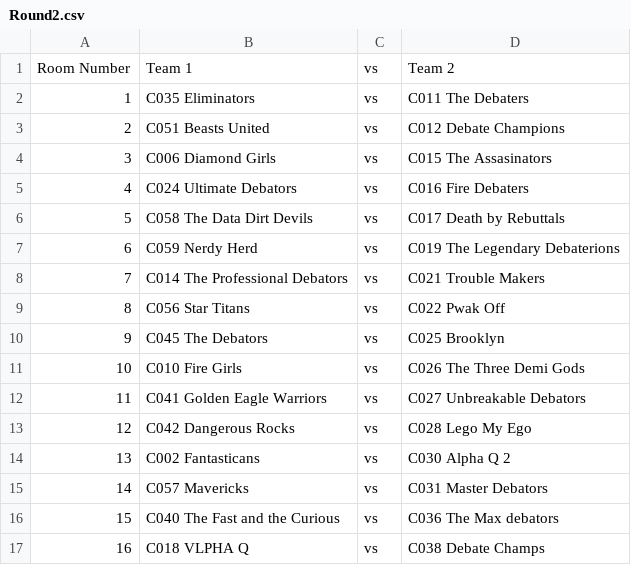
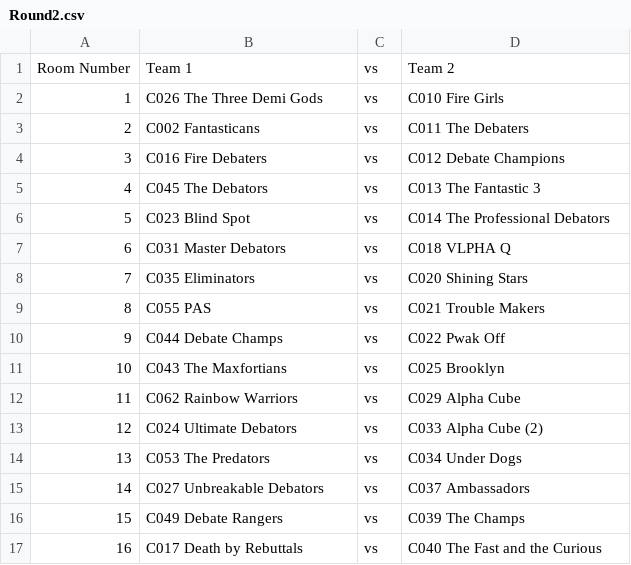
Before and after one commit to BolshackLancer/debateScheduler, a CSV file: downloads/Round2.csv, drawn as a sheet; only a part is shown; the diff covers the shown part only.

```diff
--- a/downloads/Round2.csv
+++ b/downloads/Round2.csv
@@ -1,17 +1,17 @@
 Room Number,Team 1,vs,Team 2
-1,C035 Eliminators,vs,C011 The Debaters
-2,C051 Beasts United,vs,C012 Debate Champions
-3,C006 Diamond Girls,vs,C015 The Assasinators
-4,C024 Ultimate Debators,vs,C016 Fire Debaters
-5,C058 The Data Dirt Devils,vs,C017 Death by Rebuttals
-6,C059 Nerdy Herd,vs,C019 The Legendary Debaterions
-7,C014 The Professional Debators ,vs,C021 Trouble Makers
-8,C056 Star Titans ,vs,C022 Pwak Off
-9,C045 The Debators,vs,C025 Brooklyn
-10,C010 Fire Girls,vs,C026 The Three Demi Gods
-11,C041 Golden Eagle Warriors ,vs,C027 Unbreakable Debators
-12,C042 Dangerous Rocks,vs,C028 Lego My Ego
-13,C002 Fantasticans,vs,C030 Alpha Q 2
-14,C057 Mavericks,vs,C031 Master Debators
-15,C040 The Fast and the Curious,vs,C036 The Max debators
-16,C018 VLPHA Q,vs,C038 Debate Champs
+1,C026 The Three Demi Gods,vs,C010 Fire Girls
+2,C002 Fantasticans,vs,C011 The Debaters
+3,C016 Fire Debaters,vs,C012 Debate Champions
+4,C045 The Debators,vs,C013 The Fantastic 3
+5,C023 Blind Spot,vs,C014 The Professional Debators
+6,C031 Master Debators,vs,C018 VLPHA Q
+7,C035 Eliminators,vs,C020 Shining Stars
+8,C055 PAS,vs,C021 Trouble Makers
+9,C044 Debate Champs,vs,C022 Pwak Off
+10,C043 The Maxfortians,vs,C025 Brooklyn
+11,C062 Rainbow Warriors,vs,C029 Alpha Cube
+12,C024 Ultimate Debators,vs,C033 Alpha Cube (2)
+13,C053 The Predators,vs,C034 Under Dogs
+14,C027 Unbreakable Debators,vs,C037  Ambassadors
+15,C049 Debate Rangers,vs,C039 The Champs
+16,C017 Death by Rebuttals,vs,C040 The Fast and the Curious
```
Also changed, not shown: 31 edited cells elsewhere in this file, downloads/Round1.csv, downloads/Round3.csv, 6 other files.
